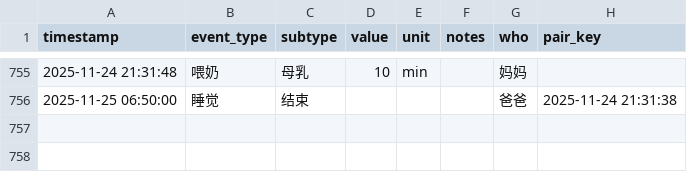
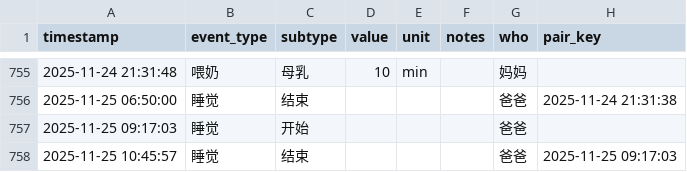
Before and after one commit to LeeAwesome/baby_daily, a CSV file: baby_log.csv, drawn as a sheet; only a part is shown, gaps mark what is left out.

Commit message:
update via Shortcuts

```diff
--- a/baby_log.csv
+++ b/baby_log.csv
@@ -756 +756,3 @@ timestamp,event_type,subtype,value,unit,notes,who, pair_key
 2025-11-25 06:50:00,睡觉,结束,,,, 爸爸,2025-11-24 21:31:38
+2025-11-25 09:17:03,睡觉,开始,,,, 爸爸,
+2025-11-25 10:45:57,睡觉,结束,,,, 爸爸,2025-11-25 09:17:03
```
